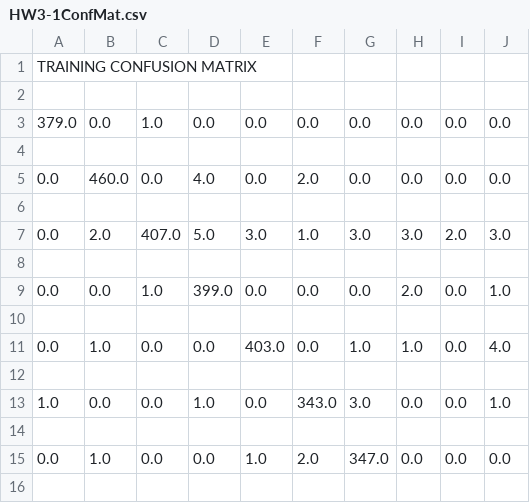
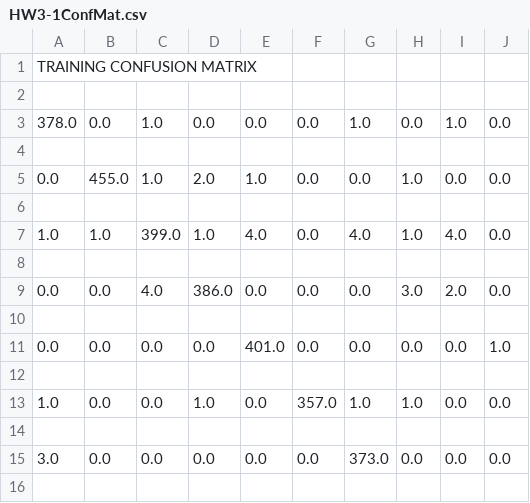
Before and after one commit to tessawiedmann/uc-cs6068-parallel-final, a CSV file: HW3-1ConfMat.csv, drawn as a sheet; only a part is shown; the diff covers the shown part only.

```diff
--- a/HW3-1ConfMat.csv
+++ b/HW3-1ConfMat.csv
@@ -2,15 +2,15 @@ TRAINING CONFUSION MATRIX
 
-379.0,0.0,1.0,0.0,0.0,0.0,0.0,0.0,0.0,0.0
+378.0,0.0,1.0,0.0,0.0,0.0,1.0,0.0,1.0,0.0
 
-0.0,460.0,0.0,4.0,0.0,2.0,0.0,0.0,0.0,0.0
+0.0,455.0,1.0,2.0,1.0,0.0,0.0,1.0,0.0,0.0
 
-0.0,2.0,407.0,5.0,3.0,1.0,3.0,3.0,2.0,3.0
+1.0,1.0,399.0,1.0,4.0,0.0,4.0,1.0,4.0,0.0
 
-0.0,0.0,1.0,399.0,0.0,0.0,0.0,2.0,0.0,1.0
+0.0,0.0,4.0,386.0,0.0,0.0,0.0,3.0,2.0,0.0
 
-0.0,1.0,0.0,0.0,403.0,0.0,1.0,1.0,0.0,4.0
+0.0,0.0,0.0,0.0,401.0,0.0,0.0,0.0,0.0,1.0
 
-1.0,0.0,0.0,1.0,0.0,343.0,3.0,0.0,0.0,1.0
+1.0,0.0,0.0,1.0,0.0,357.0,1.0,1.0,0.0,0.0
 
-0.0,1.0,0.0,0.0,1.0,2.0,347.0,0.0,0.0,0.0
+3.0,0.0,0.0,0.0,0.0,0.0,373.0,0.0,0.0,0.0
 
```
Also changed, not shown: 5 added rows, 5 removed rows and 36 edited cells elsewhere in this file, HW3-1H-OWeightMat.csv, HW3-1HitRates.csv, 5 other files.
